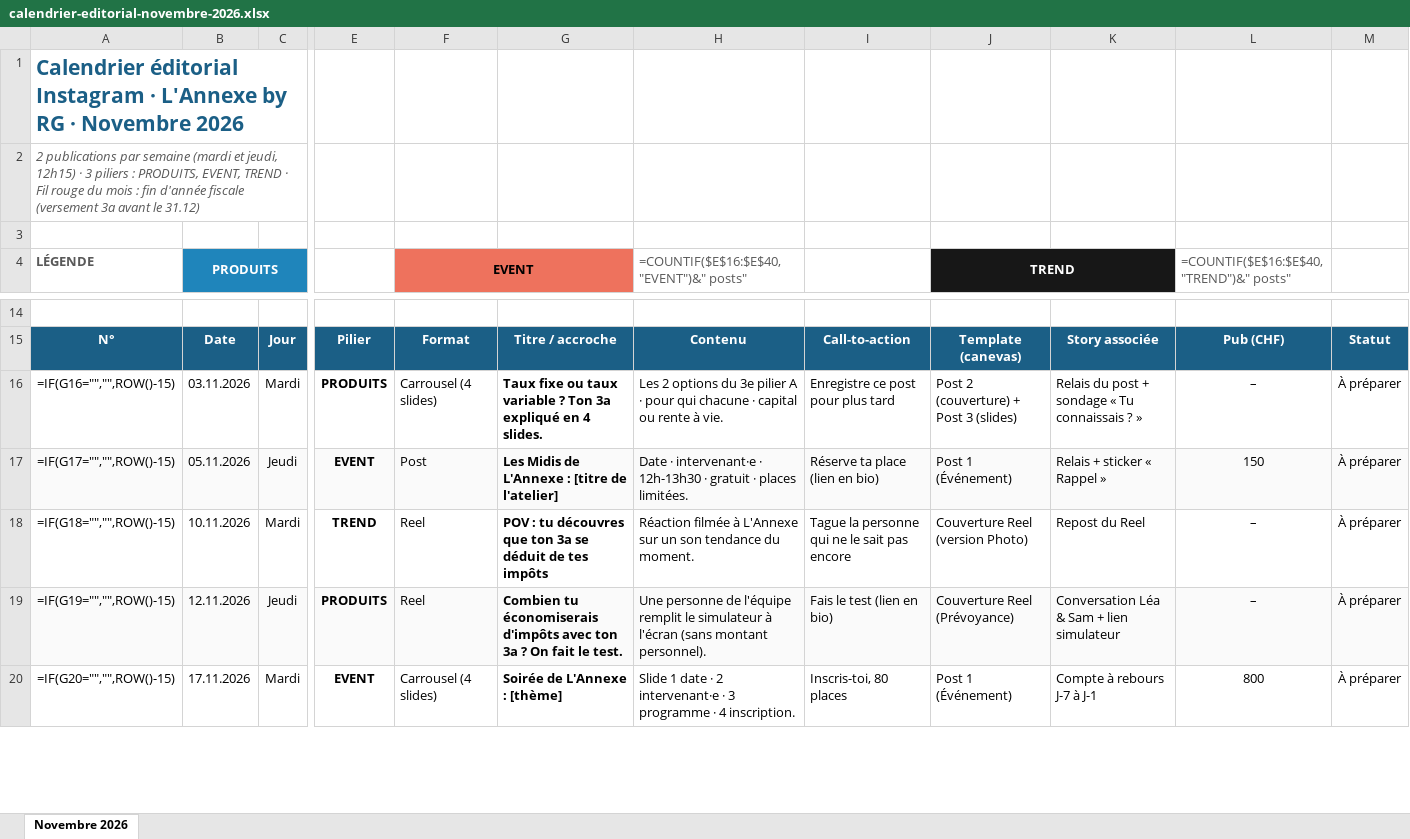
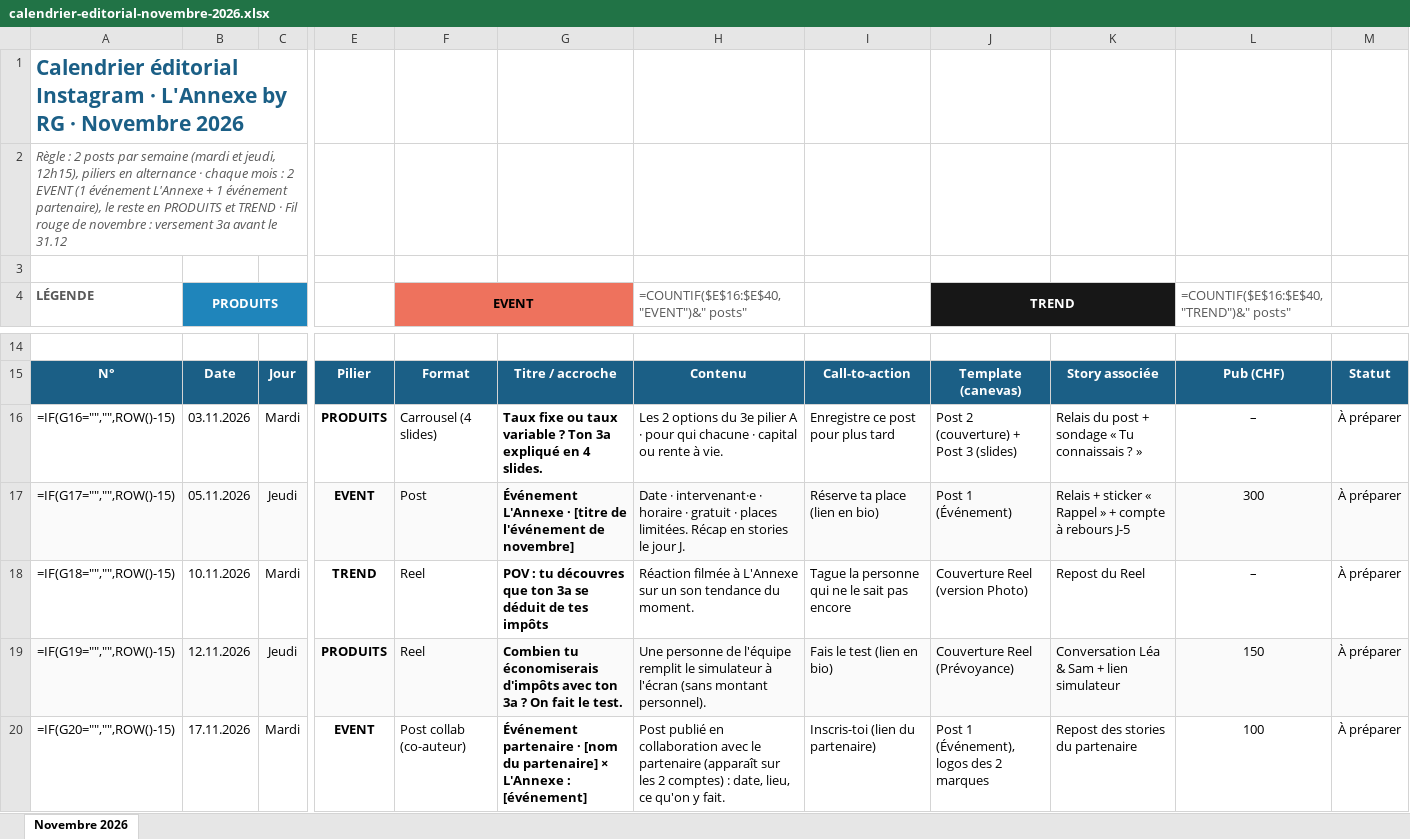
Before and after one commit to Nesko1290/mondiale-en-ville, an Excel workbook: livrables/calendrier-editorial-novembre-2026.xlsx, sheet Novembre 2026, drawn as a sheet; only a part is shown, gaps mark what is left out; values as stored, in another font and other column widths than the file's, no borders; formulas without a stored value are shown as written; conditional formats not drawn; the diff covers the shown part only; the diff names each change by its address in the sheet, - before the commit and + after, or states it on an @@ line.

```diff
--- a/livrables/calendrier-editorial-novembre-2026.xlsx (sheet Novembre 2026)
+++ b/livrables/calendrier-editorial-novembre-2026.xlsx (sheet Novembre 2026)
-A2 (LÉGENDE): 2 publications par semaine (mardi et jeudi, 12h15) · 3 piliers : PRODUITS, EVENT, TREND · Fil rouge du mois : fin d'année fiscale (versement 3a avant le 31.12)
+A2 (LÉGENDE): Règle : 2 posts par semaine (mardi et jeudi, 12h15), piliers en alternance · chaque mois : 2 EVENT (1 événement L'Annexe + 1 événement partenaire), le reste en PRODUITS et TREND · Fil rouge de novembre : versement 3a avant le 31.12
-G17: Les Midis de L'Annexe : [titre de l'atelier]
+G17: Événement L'Annexe · [titre de l'événement de novembre]
-H17: …intervenant·e · 12h-13h30 · gratuit · places limitées.
+H17: …intervenant·e · horaire · gratuit · places limitées. Récap en stories le jour J.
-K17: Relais + sticker « Rappel »
+K17: Relais + sticker « Rappel » + compte à rebours J-5
-L17: 150
+L17: 300
-L19: –
+L19: 150
-F20 (EVENT): Carrousel (4 slides)
+F20 (EVENT): Post collab (co-auteur)
-G20: Soirée de L'Annexe : [thème]
+G20: Événement partenaire · [nom du partenaire] × L'Annexe : [événement]
-H20: Slide 1 date · 2 intervenant·e · 3 programme · 4 inscription.
+H20: Post publié en collaboration avec le partenaire (apparaît sur les 2 comptes) : date, lieu, ce qu'on y fait.
-I20: Inscris-toi, 80 places
+I20: Inscris-toi (lien du partenaire)
-J20 (TREND): Post 1 (Événement)
+J20 (TREND): Post 1 (Événement), logos des 2 marques
-K20: Compte à rebours J-7 à J-1
+K20: Repost des stories du partenaire
-L20: 800
+L20: 100
```
Also changed, not shown: 2 added rows, 22 edited cells and cell formats elsewhere in this sheet, 1 other file.
